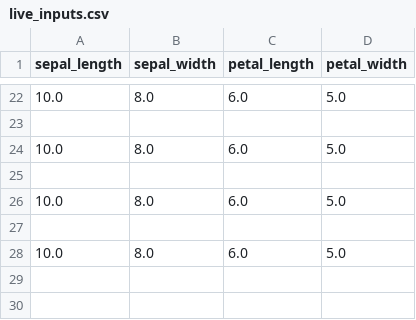
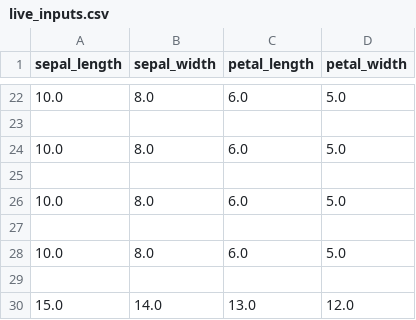
Before and after one commit to MyMLOpsProjects/20_Model_CI-CD_using_Render_DataInference, a CSV file: live_inputs.csv, drawn as a sheet; only a part is shown, gaps mark what is left out.

Commit message:
Update live_inputs.csv

```diff
--- a/live_inputs.csv
+++ b/live_inputs.csv
@@ -28 +28,3 @@ sepal_length,sepal_width,petal_length,petal_width
 10.0,8.0,6.0,5.0
+
+15.0,14.0,13.0,12.0
```
